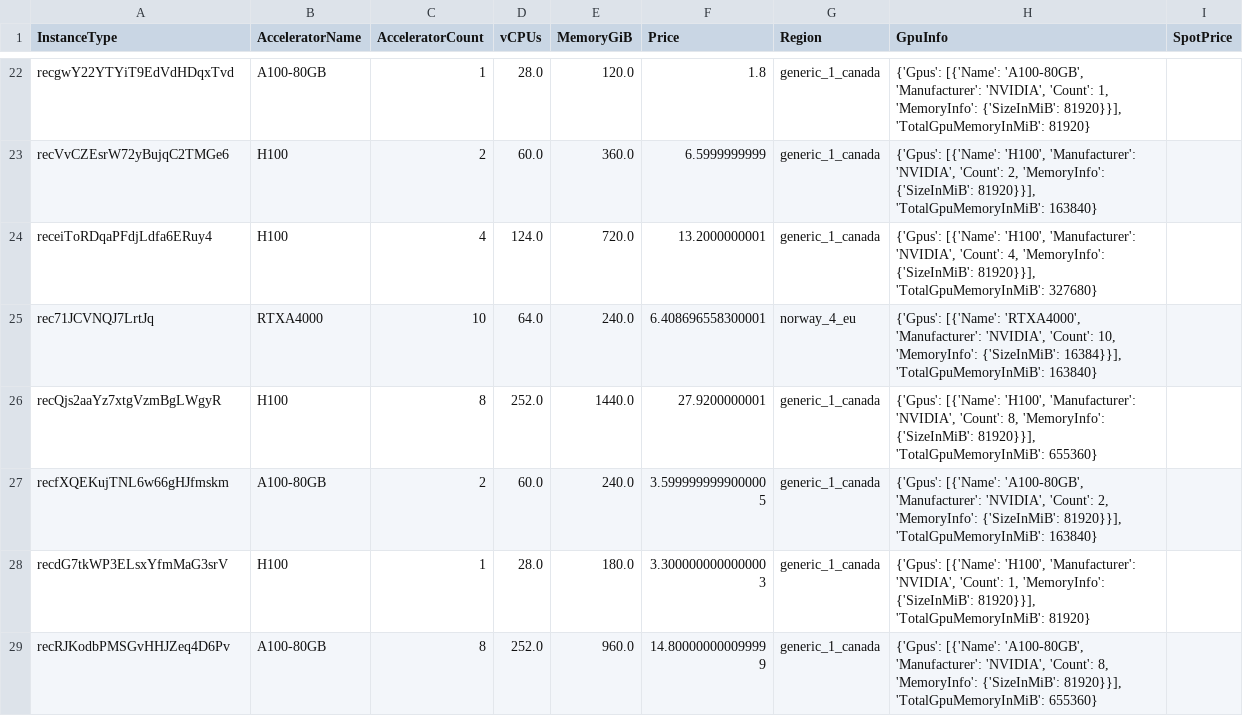
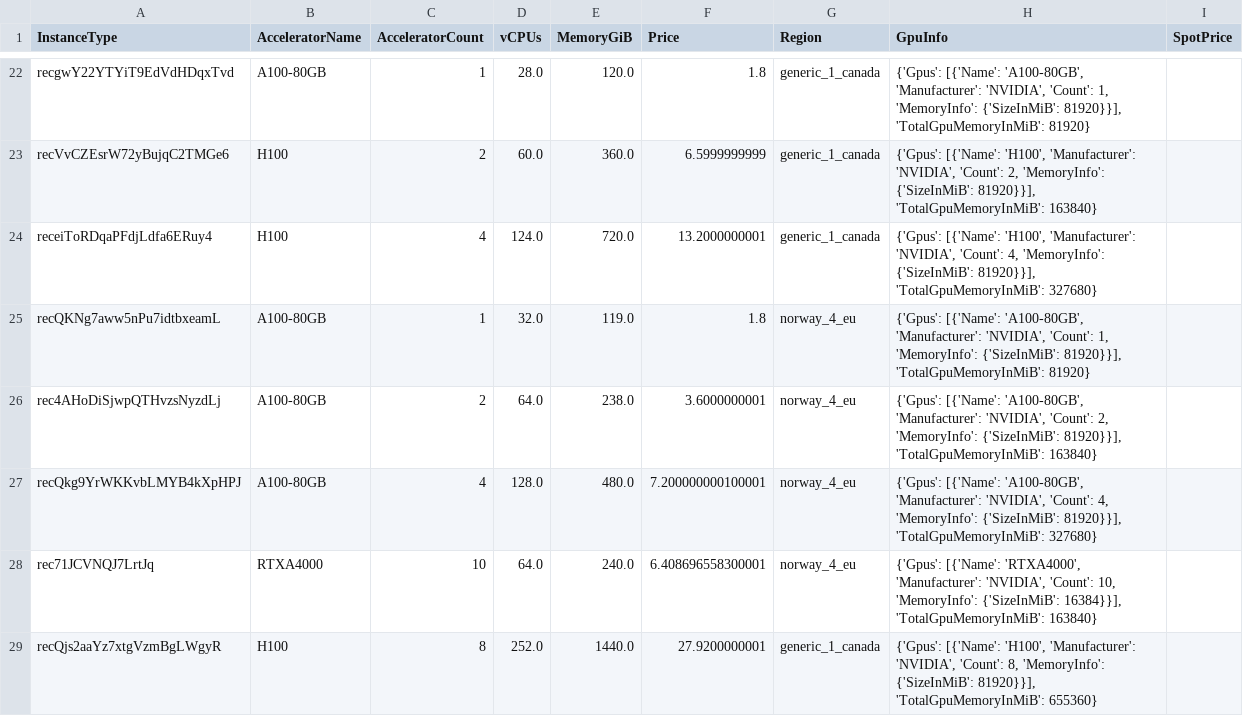
Before and after one commit to OutpostLabs/seedling-catalog, a CSV file: catalogs/v5/fluidstack/vms.csv, drawn as a sheet; only a part is shown, gaps mark what is left out; the shorter side is filled out with more unchanged rows; the diff names each change by its address in the sheet, - before the commit and + after, or states it on an @@ line.

Commit message:
update catalog

```diff
--- a/catalogs/v5/fluidstack/vms.csv
+++ b/catalogs/v5/fluidstack/vms.csv
+row 25: recQKNg7aww5nPu7idtbxeamL | A100-80GB | 1 | 32.0 | 119.0 | 1.8 | norway_4_eu | {'Gpus': [{'Name': 'A100-80GB', 'Manufacturer': 'NVIDIA', 'Count': 1, 'MemoryInfo': {'SizeInMiB': 81920}}], 'TotalGpuMemoryInMiB': 81920}
+row 26: rec4AHoDiSjwpQTHvzsNyzdLj | A100-80GB | 2 | 64.0 | 238.0 | 3.6000000001 | norway_4_eu | {'Gpus': [{'Name': 'A100-80GB', 'Manufacturer': 'NVIDIA', 'Count': 2, 'MemoryInfo': {'SizeInMiB': 81920}}], 'TotalGpuMemoryInMiB': 163840}
+row 27: recQkg9YrWKKvbLMYB4kXpHPJ | A100-80GB | 4 | 128.0 | 480.0 | 7.200000000100001 | norway_4_eu | {'Gpus': [{'Name': 'A100-80GB', 'Manufacturer': 'NVIDIA', 'Count': 4, 'MemoryInfo': {'SizeInMiB': 81920}}], 'TotalGpuMemoryInMiB': 327680}
```
Also changed, not shown: catalogs/v5/lambda/vms.csv, 2 other files.
